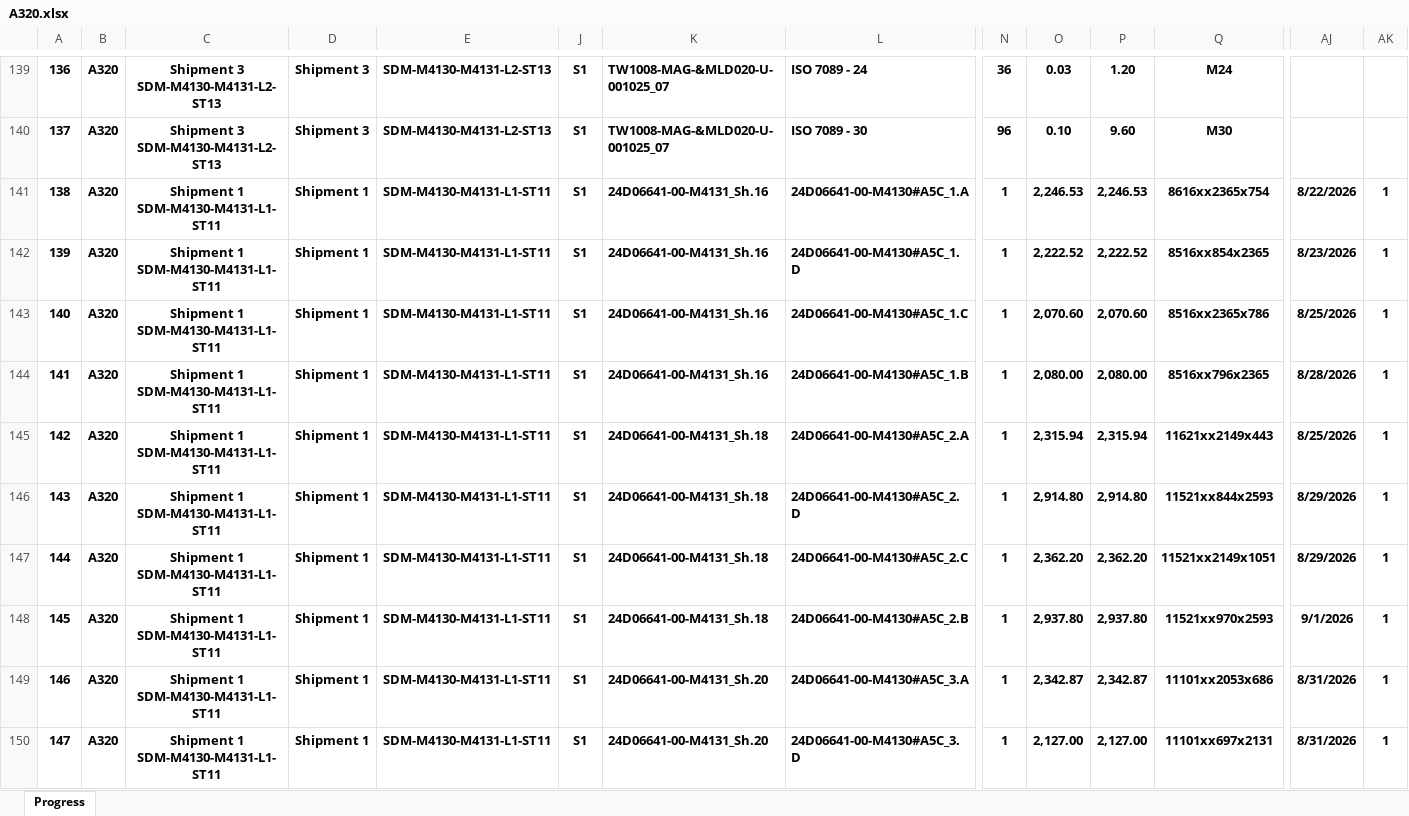
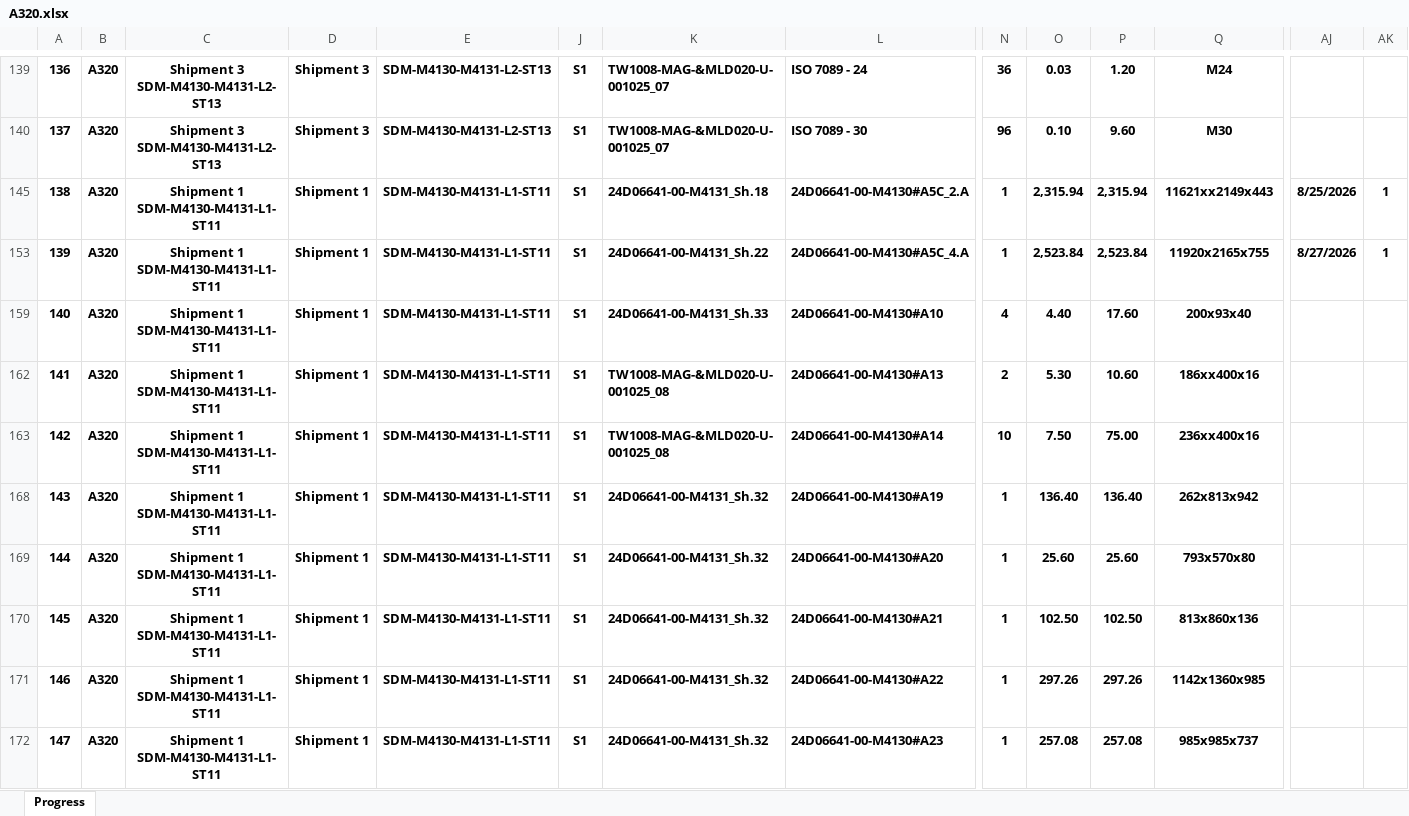
Before and after one commit to nguyenduchieu1208/leo-server, an Excel workbook: 03.QLDA/A320.xlsx, sheet Progress, drawn as a sheet; only a part is shown, gaps mark what is left out; the shorter side is filled out with more unchanged rows; values as stored, in another font and other column widths than the file's, no borders; conditional formats not drawn; removed rows and columns are numbered as before the commit, all else as after; rows hold the shown columns only; the diff covers the shown part only; the diff names each change by its address in the sheet, - before the commit and + after, or states it on an @@ line.

```diff
--- a/03.QLDA/A320.xlsx (sheet Progress)
+++ b/03.QLDA/A320.xlsx (sheet Progress)
-row 141: 138 | A320 | Shipment 1 SDM-M4130-M4131-L1-ST11 | Shipment 1 | SDM-M4130-M4131-L1-ST11 | S1 | 24D06641-00-M4131_Sh.16 | 24D06641-00-M4130#A5C_1.A | 1 | 2,246.53 | 2,246.53 | 8616xx2365x754 | 8/22/2026 | 1
-row 142: 139 | A320 | Shipment 1 SDM-M4130-M4131-L1-ST11 | Shipment 1 | SDM-M4130-M4131-L1-ST11 | S1 | 24D06641-00-M4131_Sh.16 | 24D06641-00-M4130#A5C_1.D | 1 | 2,222.52 | 2,222.52 | 8516xx854x2365 | 8/23/2026 | 1
-row 143: 140 | A320 | Shipment 1 SDM-M4130-M4131-L1-ST11 | Shipment 1 | SDM-M4130-M4131-L1-ST11 | S1 | 24D06641-00-M4131_Sh.16 | 24D06641-00-M4130#A5C_1.C | 1 | 2,070.60 | 2,070.60 | 8516xx2365x786 | 8/25/2026 | 1
-row 144: 141 | A320 | Shipment 1 SDM-M4130-M4131-L1-ST11 | Shipment 1 | SDM-M4130-M4131-L1-ST11 | S1 | 24D06641-00-M4131_Sh.16 | 24D06641-00-M4130#A5C_1.B | 1 | 2,080.00 | 2,080.00 | 8516xx796x2365 | 8/28/2026 | 1
@@ column A renumbered between rows 145 and 189 @@
-row 146: 143 | A320 | Shipment 1 SDM-M4130-M4131-L1-ST11 | Shipment 1 | SDM-M4130-M4131-L1-ST11 | S1 | 24D06641-00-M4131_Sh.18 | 24D06641-00-M4130#A5C_2.D | 1 | 2,914.80 | 2,914.80 | 11521xx844x2593 | 8/29/2026 | 1
-row 147: 144 | A320 | Shipment 1 SDM-M4130-M4131-L1-ST11 | Shipment 1 | SDM-M4130-M4131-L1-ST11 | S1 | 24D06641-00-M4131_Sh.18 | 24D06641-00-M4130#A5C_2.C | 1 | 2,362.20 | 2,362.20 | 11521xx2149x1051 | 8/29/2026 | 1
-row 148: 145 | A320 | Shipment 1 SDM-M4130-M4131-L1-ST11 | Shipment 1 | SDM-M4130-M4131-L1-ST11 | S1 | 24D06641-00-M4131_Sh.18 | 24D06641-00-M4130#A5C_2.B | 1 | 2,937.80 | 2,937.80 | 11521xx970x2593 | 9/1/2026 | 1
-row 149: 146 | A320 | Shipment 1 SDM-M4130-M4131-L1-ST11 | Shipment 1 | SDM-M4130-M4131-L1-ST11 | S1 | 24D06641-00-M4131_Sh.20 | 24D06641-00-M4130#A5C_3.A | 1 | 2,342.87 | 2,342.87 | 11101xx2053x686 | 8/31/2026 | 1
-row 150: 147 | A320 | Shipment 1 SDM-M4130-M4131-L1-ST11 | Shipment 1 | SDM-M4130-M4131-L1-ST11 | S1 | 24D06641-00-M4131_Sh.20 | 24D06641-00-M4130#A5C_3.D | 1 | 2,127.00 | 2,127.00 | 11101xx697x2131 | 8/31/2026 | 1
```
Also changed, not shown: 1 added row, 18 removed rows, 137 hidden or unhidden rows and 14 edited cells elsewhere in this sheet, hidden cells, 03.QLDA/B272.xlsx, 03.QLDA/M304.xlsx, 25 other files.
